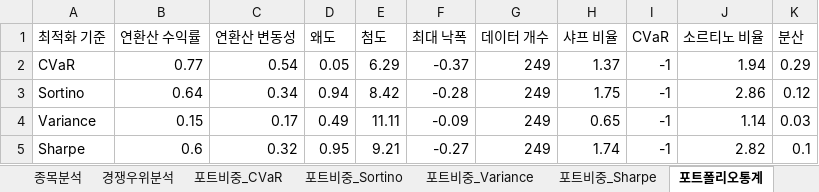
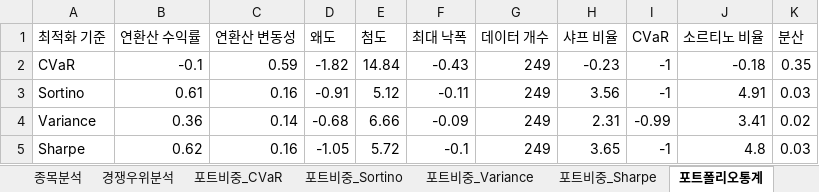
Before and after one commit to pozuelodealarcon/Portfolio, an Excel workbook: deep_fund.xlsx, sheet 포트폴리오통계, drawn as a sheet; values as stored, in another font and other column widths than the file's, no borders; table styles not drawn; the diff names each change by its address in the sheet, - before the commit and + after, or states it on an @@ line.

```diff
--- a/deep_fund.xlsx (sheet 포트폴리오통계)
+++ b/deep_fund.xlsx (sheet 포트폴리오통계)
-B2 (연환산 수익률): 0.77
+B2 (연환산 수익률): -0.1
-C2 (연환산 변동성): 0.54
+C2 (연환산 변동성): 0.59
-D2 (왜도): 0.05
+D2 (왜도): -1.82
-E2 (첨도): 6.29
+E2 (첨도): 14.84
-F2 (최대 낙폭): -0.37
+F2 (최대 낙폭): -0.43
-H2 (샤프 비율): 1.37
+H2 (샤프 비율): -0.23
-J2 (소르티노 비율): 1.94
+J2 (소르티노 비율): -0.18
-K2 (분산): 0.29
+K2 (분산): 0.35
-B3 (연환산 수익률): 0.64
+B3 (연환산 수익률): 0.61
-C3 (연환산 변동성): 0.34
+C3 (연환산 변동성): 0.16
-D3 (왜도): 0.94
+D3 (왜도): -0.91
-E3 (첨도): 8.42
+E3 (첨도): 5.12
-F3 (최대 낙폭): -0.28
+F3 (최대 낙폭): -0.11
-H3 (샤프 비율): 1.75
+H3 (샤프 비율): 3.56
-J3 (소르티노 비율): 2.86
+J3 (소르티노 비율): 4.91
-K3 (분산): 0.12
+K3 (분산): 0.03
-B4 (연환산 수익률): 0.15
+B4 (연환산 수익률): 0.36
-C4 (연환산 변동성): 0.17
+C4 (연환산 변동성): 0.14
-D4 (왜도): 0.49
+D4 (왜도): -0.68
-E4 (첨도): 11.11
+E4 (첨도): 6.66
-H4 (샤프 비율): 0.65
+H4 (샤프 비율): 2.31
-I4 (CVaR): -1
+I4 (CVaR): -0.99
-J4 (소르티노 비율): 1.14
+J4 (소르티노 비율): 3.41
-K4 (분산): 0.03
+K4 (분산): 0.02
-B5 (연환산 수익률): 0.6
+B5 (연환산 수익률): 0.62
-C5 (연환산 변동성): 0.32
+C5 (연환산 변동성): 0.16
-D5 (왜도): 0.95
+D5 (왜도): -1.05
-E5 (첨도): 9.21
+E5 (첨도): 5.72
-F5 (최대 낙폭): -0.27
+F5 (최대 낙폭): -0.1
-H5 (샤프 비율): 1.74
+H5 (샤프 비율): 3.65
-J5 (소르티노 비율): 2.82
+J5 (소르티노 비율): 4.8
-K5 (분산): 0.1
+K5 (분산): 0.03
```
Also changed, not shown: sheet 종목분석, sheet 경쟁우위분석, sheet 포트비중_Variance, sheet 포트비중_Sharpe, sheet 포트비중_Sortino, sheet 포트비중_CVaR.
